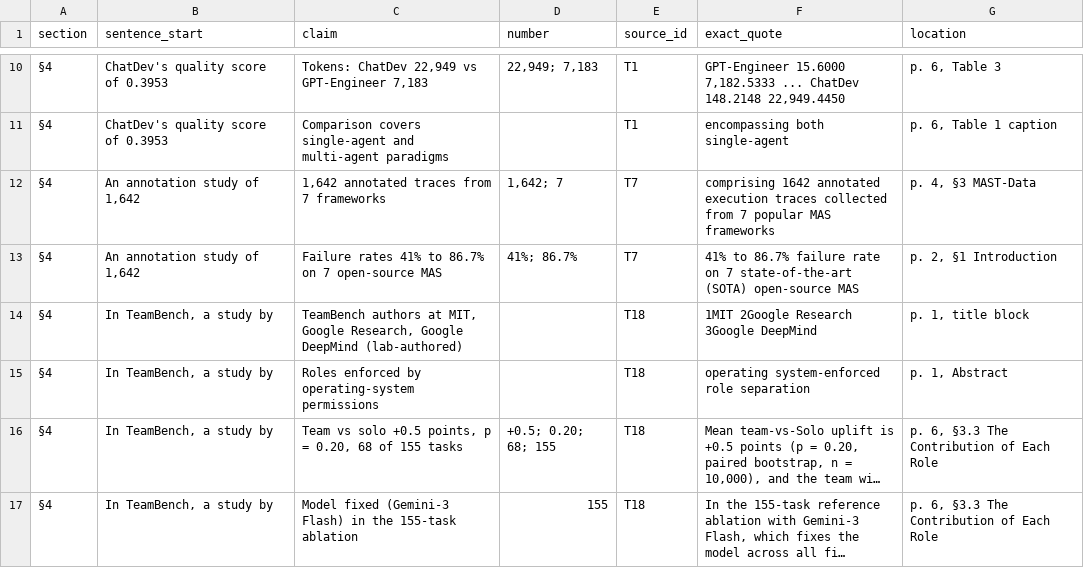
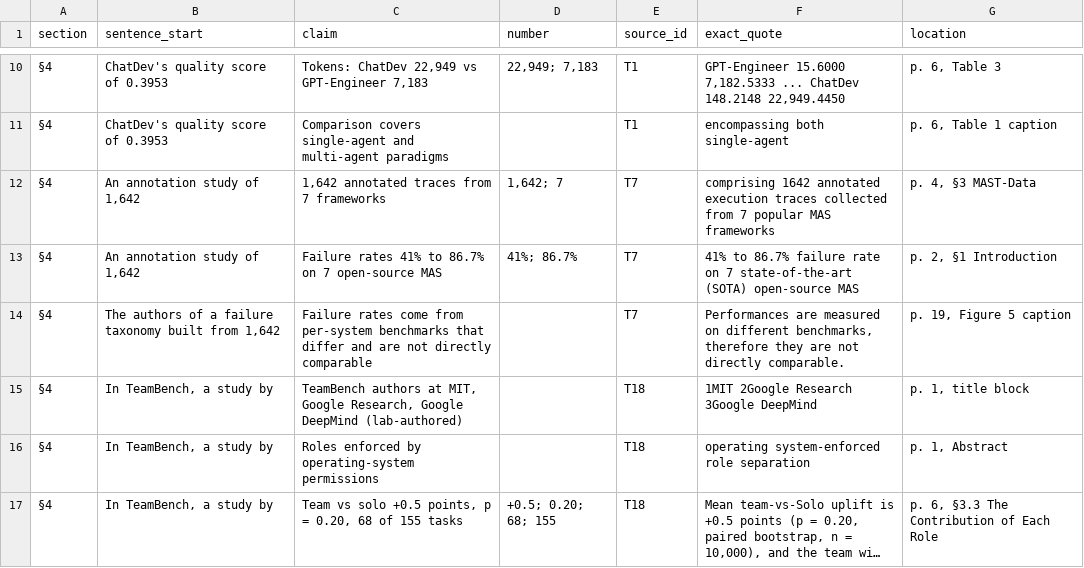
Before and after one commit to sharifamlani/autonomous, a TSV file: literature/review/ledger/04_05.tsv, drawn as a sheet; only a part is shown, gaps mark what is left out; the shorter side is filled out with more unchanged rows; long unchanged cells end in …; the diff covers the shown part only.

```diff
--- a/literature/review/ledger/04_05.tsv
+++ b/literature/review/ledger/04_05.tsv
@@ -13,2 +13,3 @@ section	sentence_start	claim	number	source_id	exact_quote	location
 §4	An annotation study of 1,642	Failure rates 41% to 86.7% on 7 open-source MAS	41%; 86.7%	T7	41% to 86.7% failure rate on 7 state-of-the-art (SOTA) open-source MAS	p. 2, §1 Introduction
+§4	The authors of a failure taxonomy built from 1,642	Failure rates come from per-system benchmarks that differ and are not directly comparable		T7	Performances are measured on different benchmarks, therefore they are not directly comparable.	p. 19, Figure 5 caption
 §4	In TeamBench, a study by	TeamBench authors at MIT, Google Research, Google DeepMind (lab-authored)		T18	1MIT 2Google Research 3Google DeepMind	p. 1, title block
```
Also changed, not shown: 9 added rows and 13 edited cells elsewhere in this file, literature/review/ledger/01_03.tsv, 6 other files.
